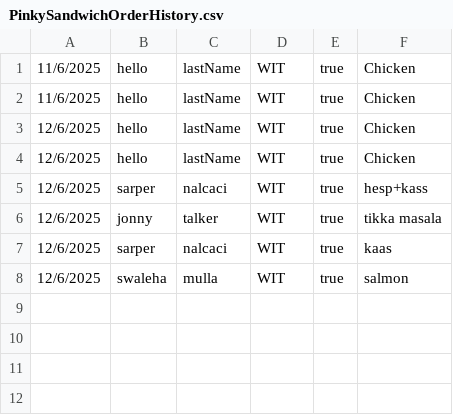
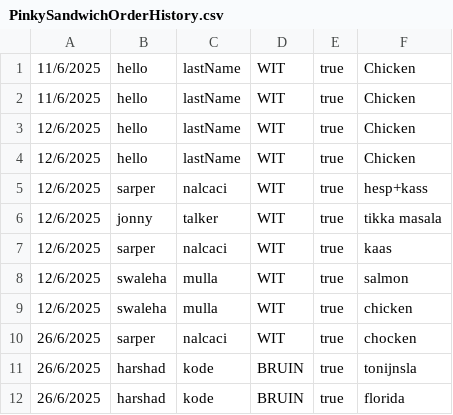
Before and after one commit to nalcacis/PinkySandwiches, a CSV file: PinkySandwichOrderHistory.csv, drawn as a sheet; the diff names each change by its address in the sheet, - before the commit and + after, or states it on an @@ line.

Commit message:
adding pasrseSandwichTest class

```diff
--- a/PinkySandwichOrderHistory.csv
+++ b/PinkySandwichOrderHistory.csv
+row 9: 12/6/2025 | swaleha | mulla | WIT | true | chicken
+row 10: 26/6/2025 | sarper | nalcaci | WIT | true | chocken
+row 11: 26/6/2025 | harshad | kode | BRUIN | true | tonijnsla
+row 12: 26/6/2025 | harshad | kode | BRUIN | true | florida
```
Also changed, not shown: 3 other files.
